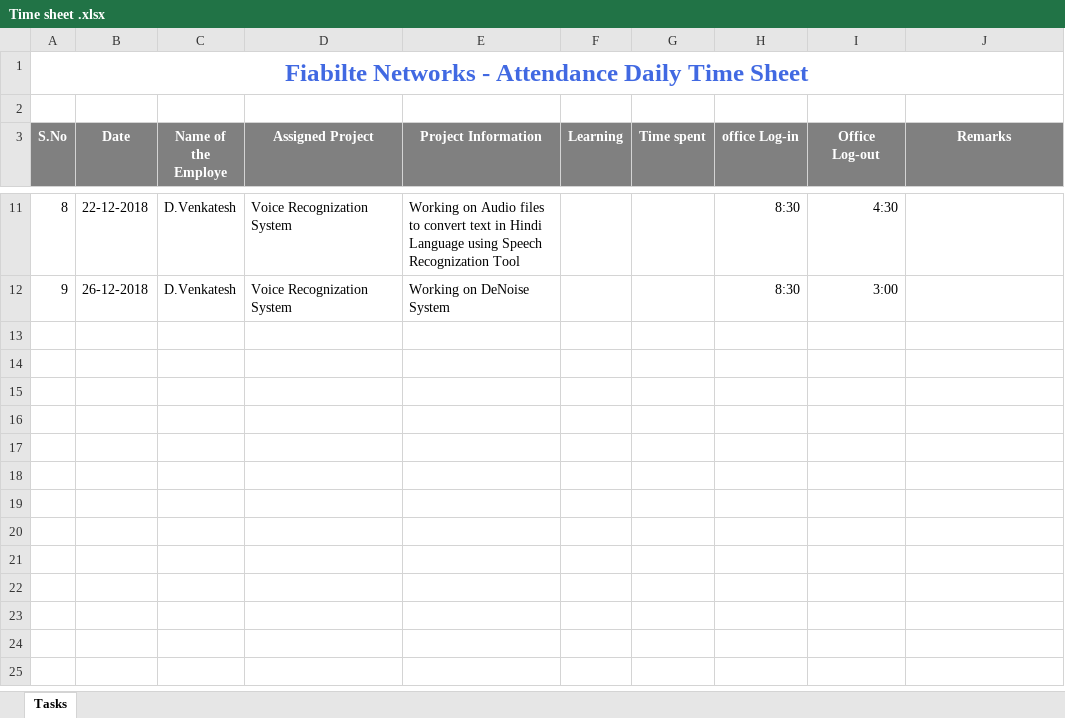
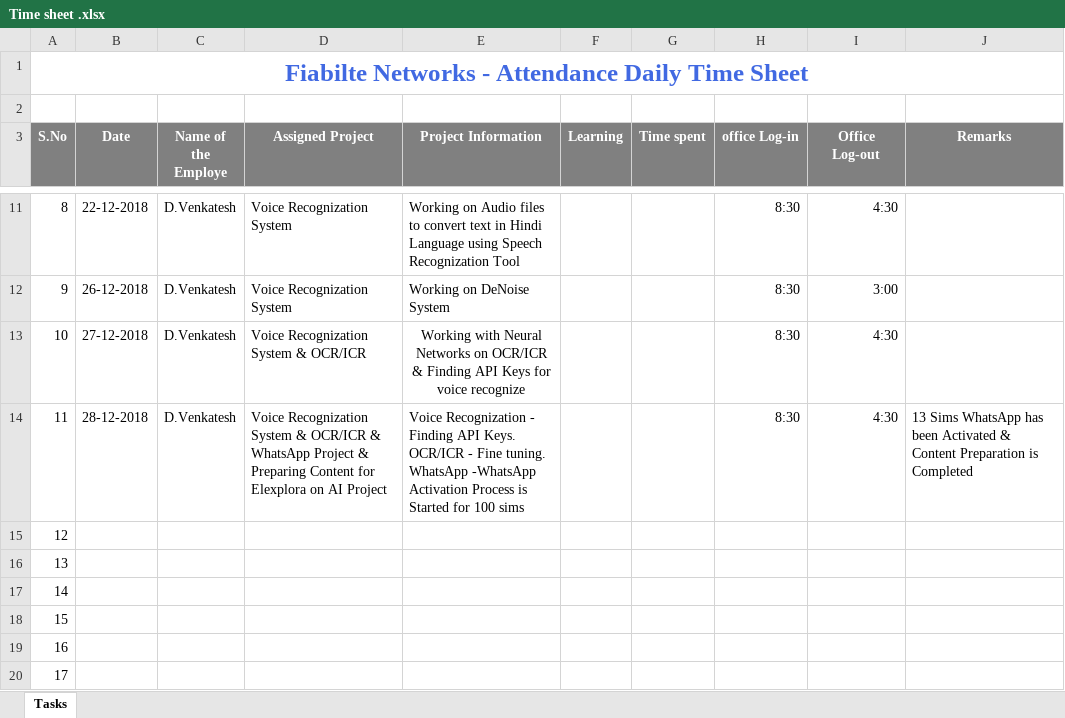
Before and after one commit to Fiabilite-DPR/DPR, an Excel workbook: Time sheet .xlsx, sheet Tasks, drawn as a sheet; only a part is shown, gaps mark what is left out; values as stored, in another font and other column widths than the file's, no borders; the diff names each change by its address in the sheet, - before the commit and + after, or states it on an @@ line.

Commit message:
Add files via upload

```diff
--- a/Time sheet .xlsx (sheet Tasks)
+++ b/Time sheet .xlsx (sheet Tasks)
+row 13: 10 | 27-12-2018 | D.Venkatesh | Voice Recognization System & OCR/ICR | Working with Neural Networks on OCR/ICR & Finding API Keys for voice recognize |  |  | 8:30 | 4:30
+row 14: 11 | 28-12-2018 | D.Venkatesh | Voice Recognization System & OCR/ICR & WhatsApp Project & Preparing Content for Elexplora on AI Project | Voice Recognization - Finding API Keys. OCR/ICR - Fine tuning. WhatsApp -WhatsApp Activation Process is Started for 100 sims |  |  | 8:30 | 4:30 | 13 Sims WhatsApp has been Activated & Content Preparation is Completed
+row 15: 12
+row 16: 13
+row 17: 14
+row 18: 15
+row 19: 16
+row 20: 17
```
